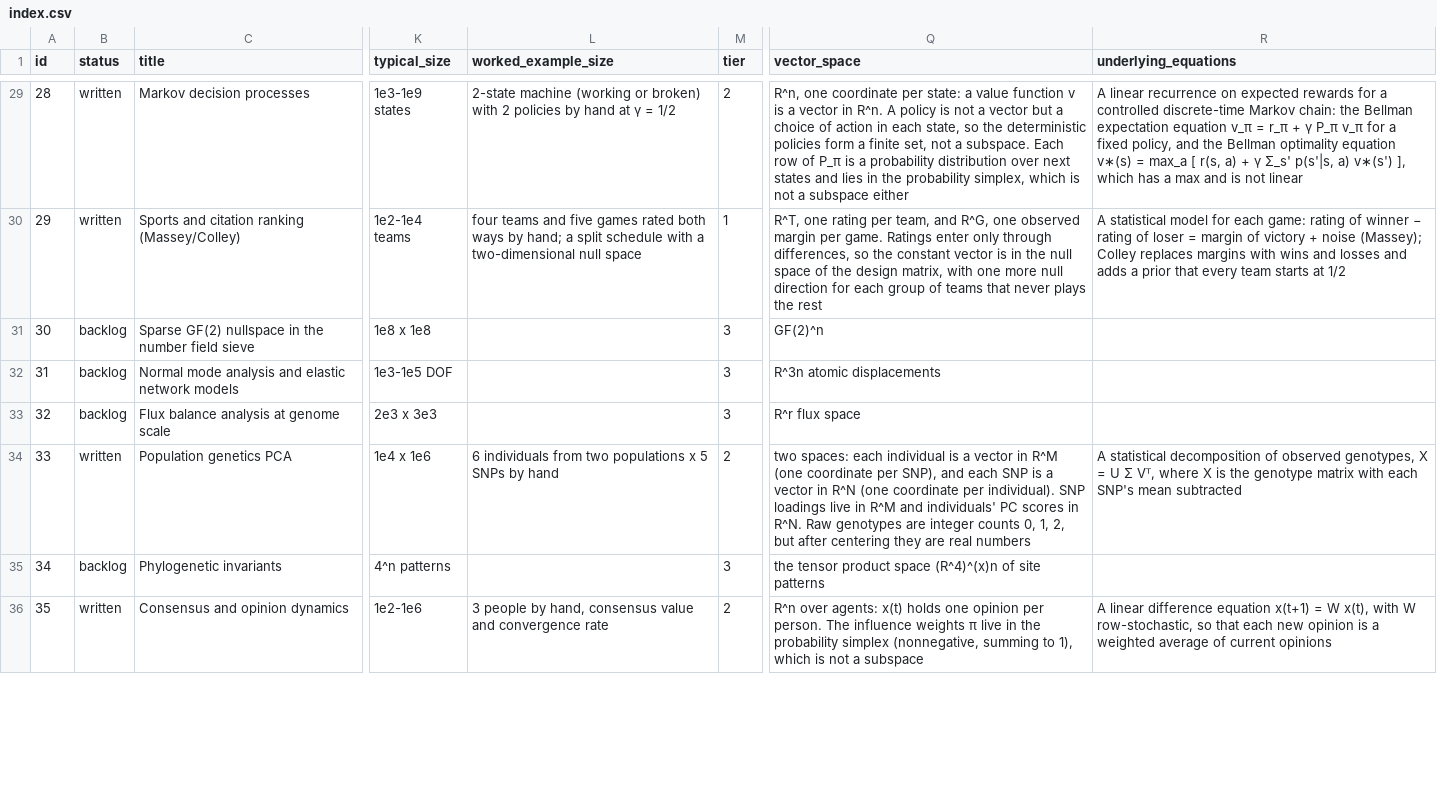
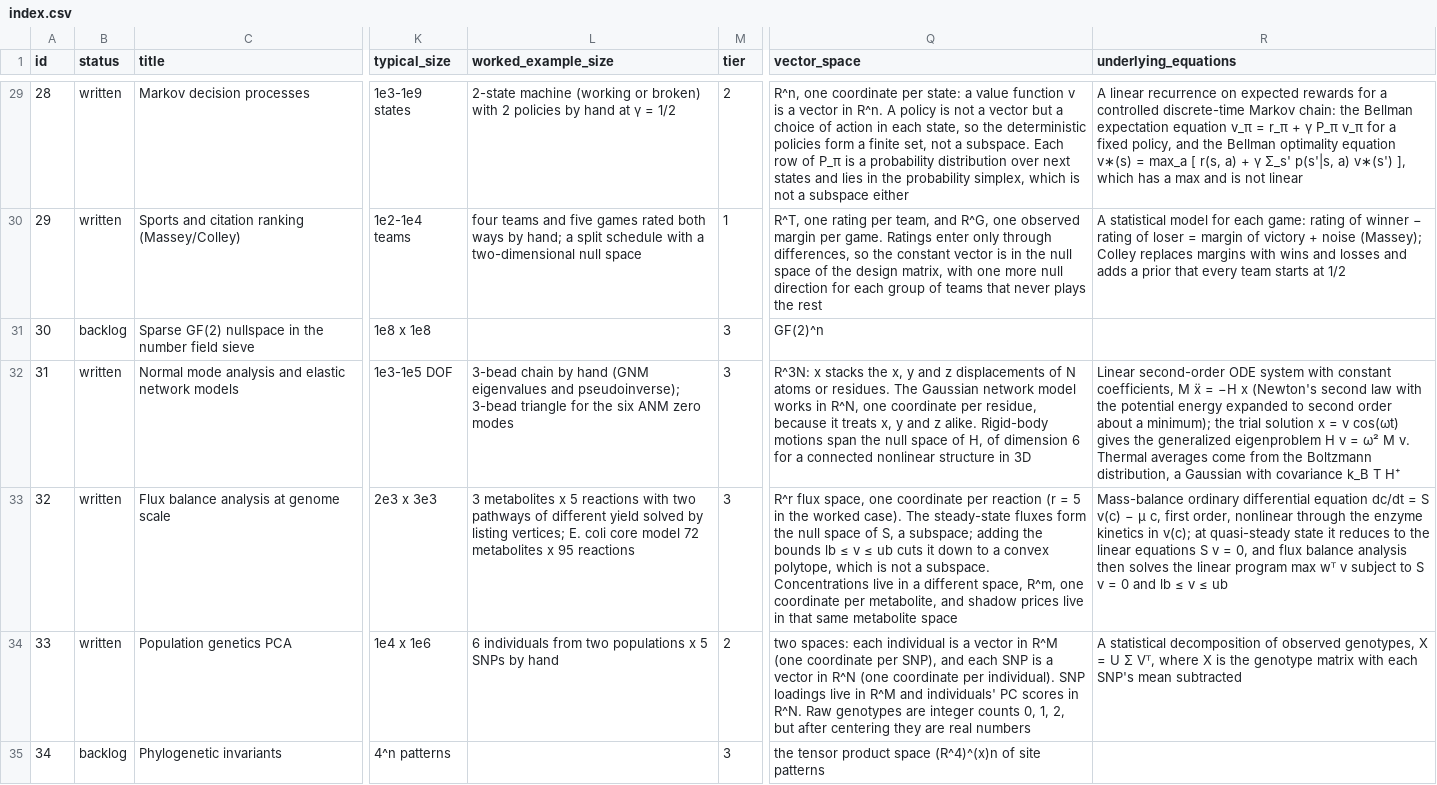
Before and after one commit to jeargle/rLinearAlgebra, a CSV file: dist/index.csv, drawn as a sheet; only a part is shown, gaps mark what is left out; the shorter side is filled out with more unchanged rows; the diff names each change by its address in the sheet, - before the commit and + after, or states it on an @@ line.

```diff
--- a/dist/index.csv
+++ b/dist/index.csv
-B32:B33 (status): backlog
+B32:B33 (status): written
-L32 (worked_example_size): (empty)
+L32 (worked_example_size): 3-bead chain by hand (GNM eigenvalues and pseudoinverse); 3-bead triangle for the six ANM zero modes
-Q32 (vector_space): R^3n atomic displacements
+Q32 (vector_space): R^3N: x stacks the x, y and z displacements of N atoms or residues. The Gaussian network model works in R^N, one coordinate per residue, because it treats x, y and z alike. Rigid-body motions span the null space of H, of dimension 6 for a connected nonlinear structure in 3D
-R32 (underlying_equations): (empty)
+R32 (underlying_equations): Linear second-order ODE system with constant coefficients, M ẍ = −H x (Newton's second law with the potential energy expanded to second order about a minimum); the trial solution x = v cos(ωt) gives the generalized eigenproblem H v = ω² M v. Thermal averages come from the Boltzmann distribution, a Gaussian with covariance k_B T H⁺
-L33 (worked_example_size): (empty)
+L33 (worked_example_size): 3 metabolites x 5 reactions with two pathways of different yield solved by listing vertices; E. coli core model 72 metabolites x 95 reactions
-Q33 (vector_space): R^r flux space
+Q33 (vector_space): R^r flux space, one coordinate per reaction (r = 5 in the worked case). The steady-state fluxes form the null space of S, a subspace; adding the bounds lb ≤ v ≤ ub cuts it down to a convex polytope, which is not a subspace. Concentrations live in a different space, R^m, one coordinate per metabolite, and shadow prices live in that same metabolite space
-R33 (underlying_equations): (empty)
+R33 (underlying_equations): Mass-balance ordinary differential equation dc/dt = S v(c) − μ c, first order, nonlinear through the enzyme kinetics in v(c); at quasi-steady state it reduces to the linear equations S v = 0, and flux balance analysis then solves the linear program max wᵀ v subject to S v = 0 and lb ≤ v ≤ ub
```
Also changed, not shown: backlog.csv, dist/domain_terminology_map.csv, 10 other files.
